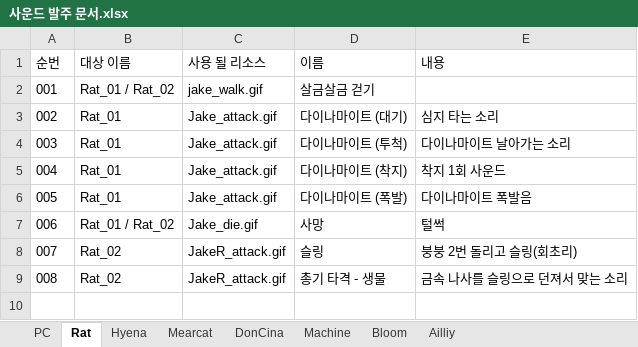
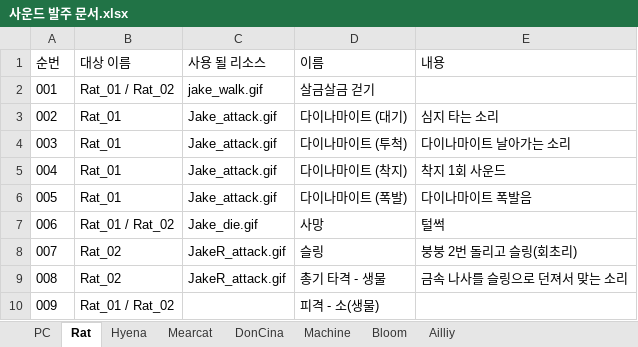
Before and after one commit to WolfPack-1/2D-Side-View-Roguelike, an Excel workbook: DesignDocs/Design/발주 문서/사운드 발주 문서.xlsx, sheet Rat, drawn as a sheet; values as stored, in another font and other column widths than the file's, no borders; the diff names each change by its address in the sheet, - before the commit and + after, or states it on an @@ line.

```diff
--- a/DesignDocs/Design/발주 문서/사운드 발주 문서.xlsx (sheet Rat)
+++ b/DesignDocs/Design/발주 문서/사운드 발주 문서.xlsx (sheet Rat)
+row 10: 009 | Rat_01 / Rat_02 |  | 피격 - 소(생물)
```
Also changed, not shown: sheet Mearcat, sheet Hyena, sheet Ailliy, sheet Bloom, sheet DonCina.
